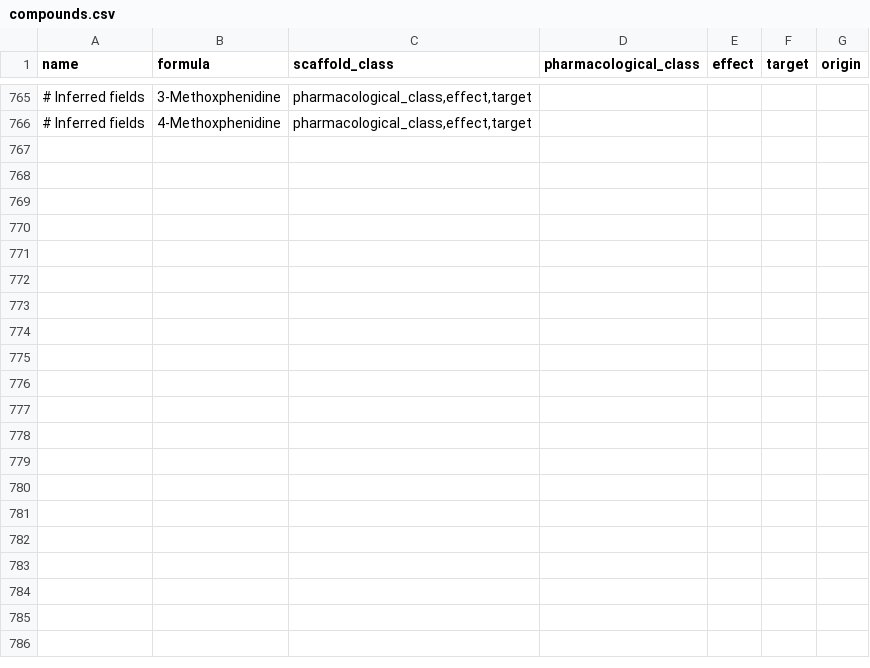
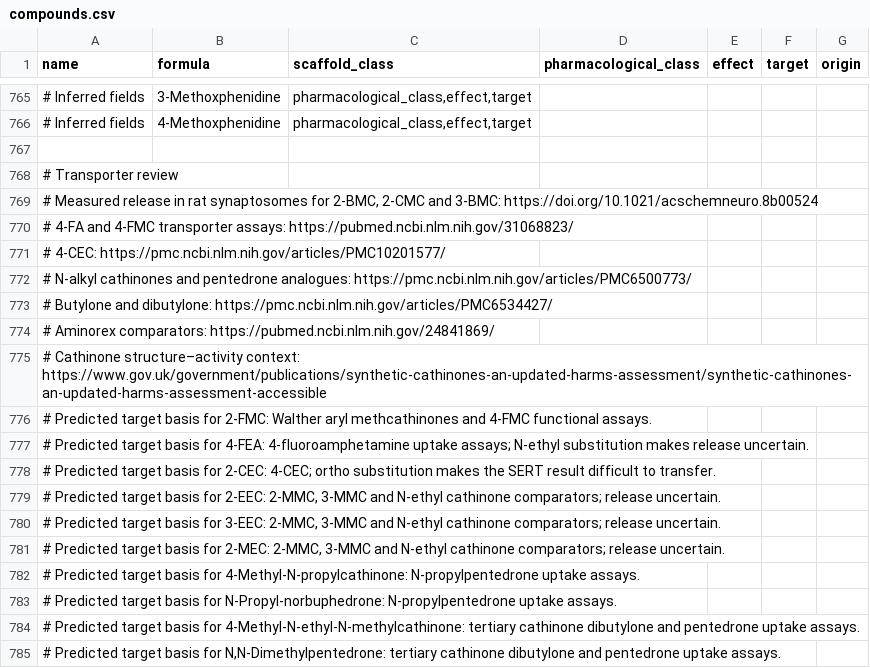
Before and after one commit to uberfap/compounds, a CSV file: data/catalogue/compounds.csv, drawn as a sheet; only a part is shown, gaps mark what is left out; the diff covers the shown part only; the diff names each change by its address in the sheet, - before the commit and + after, or states it on an @@ line.

Commit message:
Specify transporter targets for stimulant catalogue entries

```diff
--- a/data/catalogue/compounds.csv
+++ b/data/catalogue/compounds.csv
+row 767: (empty)
+row 768: # Transporter review
+row 769: # Measured release in rat synaptosomes for 2-BMC, 2-CMC and 3-BMC: https://doi.org/10.1021/acschemneuro.8b00524
+row 770: # 4-FA and 4-FMC transporter assays: https://pubmed.ncbi.nlm.nih.gov/31068823/
+row 771: # 4-CEC: https://pmc.ncbi.nlm.nih.gov/articles/PMC10201577/
+row 772: # N-alkyl cathinones and pentedrone analogues: https://pmc.ncbi.nlm.nih.gov/articles/PMC6500773/
+row 773: # Butylone and dibutylone: https://pmc.ncbi.nlm.nih.gov/articles/PMC6534427/
+row 774: # Aminorex comparators: https://pubmed.ncbi.nlm.nih.gov/24841869/
+row 775: # Cathinone structure–activity context: https://www.gov.uk/government/publications/synthetic-cathinones-an-updated-harms-assessment/synthetic-cathinones-an-updated-harms-assessment-accessible
+row 776: # Predicted target basis for 2-FMC: Walther aryl methcathinones and 4-FMC functional assays.
+row 777: # Predicted target basis for 4-FEA: 4-fluoroamphetamine uptake assays; N-ethyl substitution makes release uncertain.
+row 778: # Predicted target basis for 2-CEC: 4-CEC; ortho substitution makes the SERT result difficult to transfer.
+row 779: # Predicted target basis for 2-EEC: 2-MMC, 3-MMC and N-ethyl cathinone comparators; release uncertain.
+row 780: # Predicted target basis for 3-EEC: 2-MMC, 3-MMC and N-ethyl cathinone comparators; release uncertain.
+row 781: # Predicted target basis for 2-MEC: 2-MMC, 3-MMC and N-ethyl cathinone comparators; release uncertain.
+row 782: # Predicted target basis for 4-Methyl-N-propylcathinone: N-propylpentedrone uptake assays.
+row 783: # Predicted target basis for N-Propyl-norbuphedrone: N-propylpentedrone uptake assays.
+row 784: # Predicted target basis for 4-Methyl-N-ethyl-N-methylcathinone: tertiary cathinone dibutylone and pentedrone uptake assays.
+row 785: # Predicted target basis for N,N-Dimethylpentedrone: tertiary cathinone dibutylone and pentedrone uptake assays.
```
Also changed, not shown: 9 added rows and 25 edited cells elsewhere in this file.
